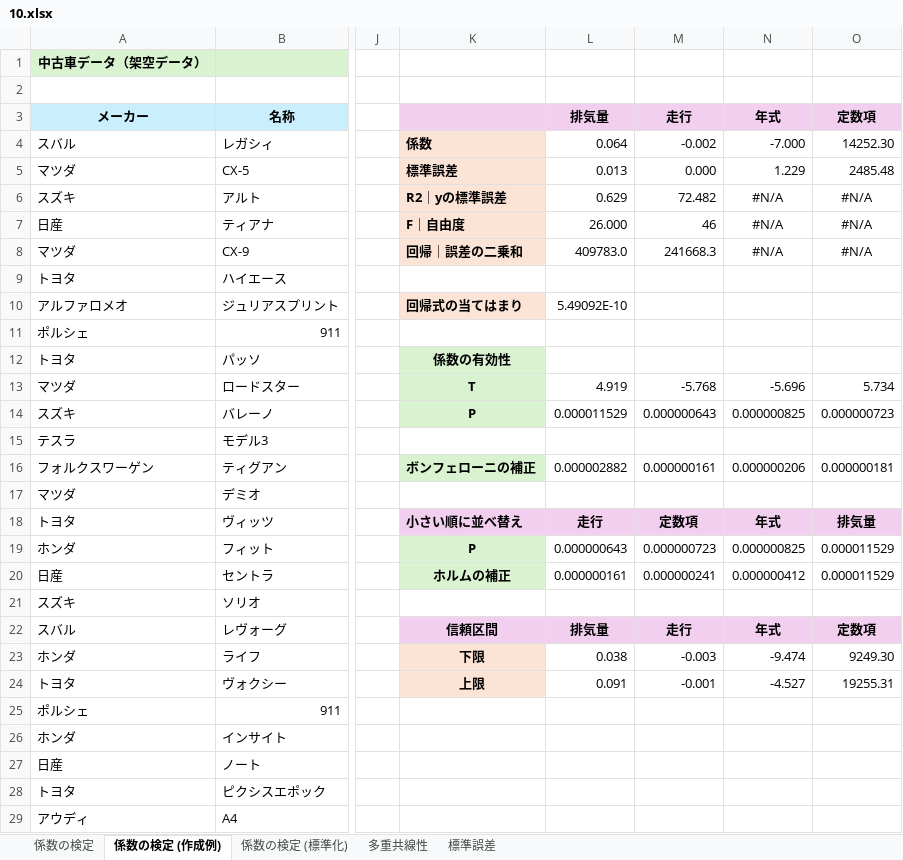
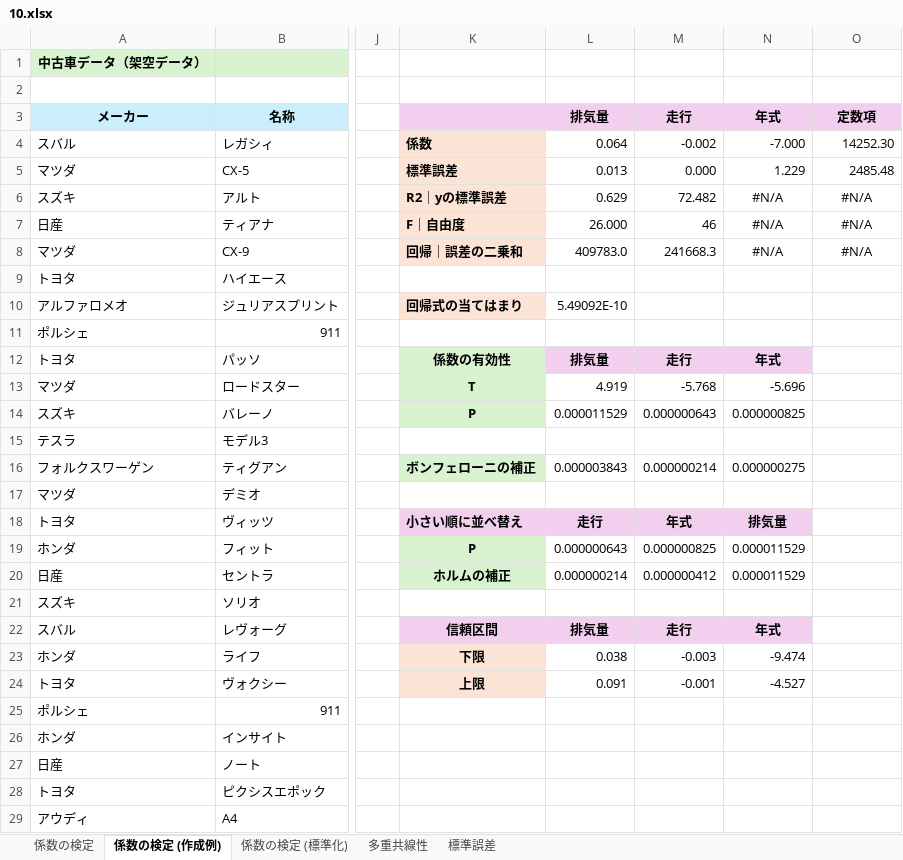
Before and after one commit to Gessys/stat_test, an Excel workbook: 10.xlsx, sheet 係数の検定 (作成例), drawn as a sheet; only a part is shown, gaps mark what is left out; values as stored, in another font and other column widths than the file's, no borders; the diff names each change by its address in the sheet, - before the commit and + after, or states it on an @@ line.

```diff
--- a/10.xlsx (sheet 係数の検定 (作成例))
+++ b/10.xlsx (sheet 係数の検定 (作成例))
-L12 (排気量): (empty)
+L12 (排気量): 排気量
-L12:N12 fill: none
+L12:N12 fill: #F2CFEE
-M12 (走行): (empty)
+M12 (走行): 走行
-N12 (年式): (empty)
+N12 (年式): 年式
-O13 (定数項): 5.734
+O13 (定数項): (empty)
-O14 (定数項): 0.000000723
+O14 (定数項): (empty)
-L16 (排気量): 0.000002882
+L16 (排気量): 0.000003843
-M16 (走行): 0.000000161
+M16 (走行): 0.000000214
-N16 (年式): 0.000000206
+N16 (年式): 0.000000275
-O16 (定数項): 0.000000181
+O16 (定数項): (empty)
-M18 (走行): 定数項
+M18 (走行): 年式
-N18 (年式): 年式
+N18 (年式): 排気量
-O18 (定数項): 排気量
+O18 (定数項): (empty)
-O18 fill: #F2CFEE
+O18 fill: none
-M19 (走行): 0.000000723
+M19 (走行): 0.000000825
-N19 (年式): 0.000000825
+N19 (年式): 0.000011529
-O19:O20 (定数項): 0.000011529
+O19:O20 (定数項): (empty)
-L20 (排気量): 0.000000161
+L20 (排気量): 0.000000214
-M20 (走行): 0.000000241
+M20 (走行): 0.000000412
-N20 (年式): 0.000000412
+N20 (年式): 0.000011529
-O22 (定数項): 定数項
+O22 (定数項): (empty)
-O22 fill: #F2CFEE
+O22 fill: none
-O23 (定数項): 9249.30
+O23 (定数項): (empty)
-O24 (定数項): 19255.31
+O24 (定数項): (empty)
```
Also changed, not shown: sheet 係数の検定 (標準化), sheet 標準誤差, sheet 係数の検定, formulas that keep their value.
